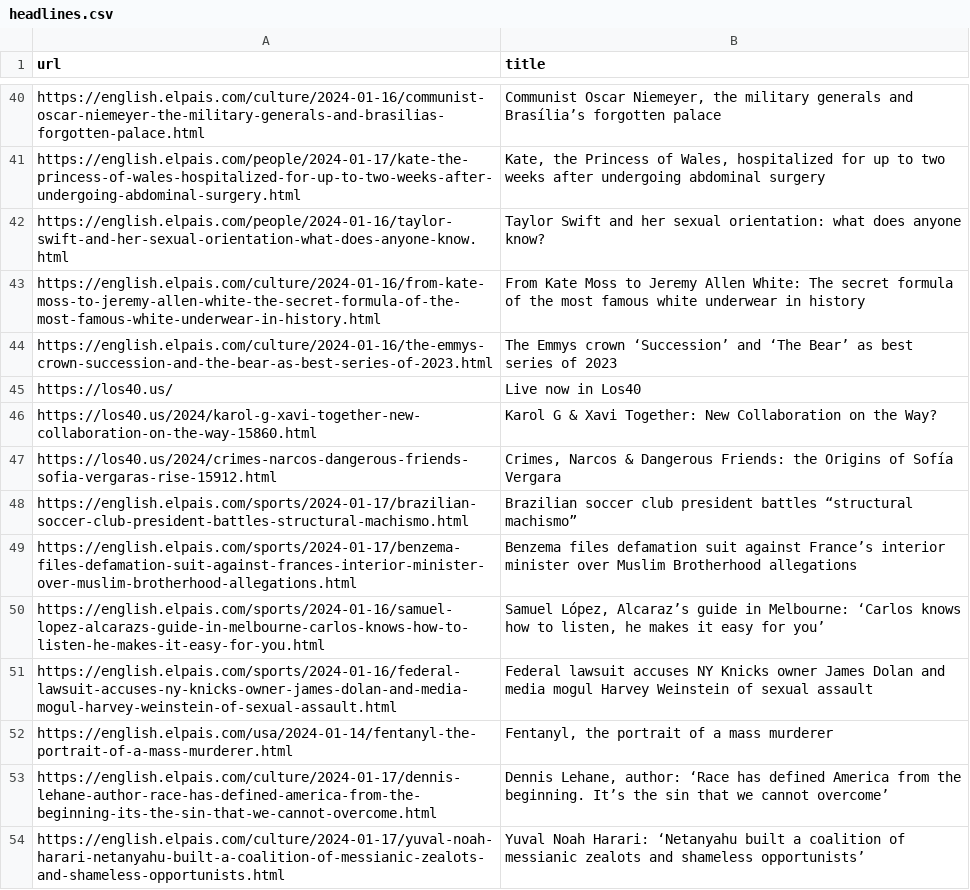
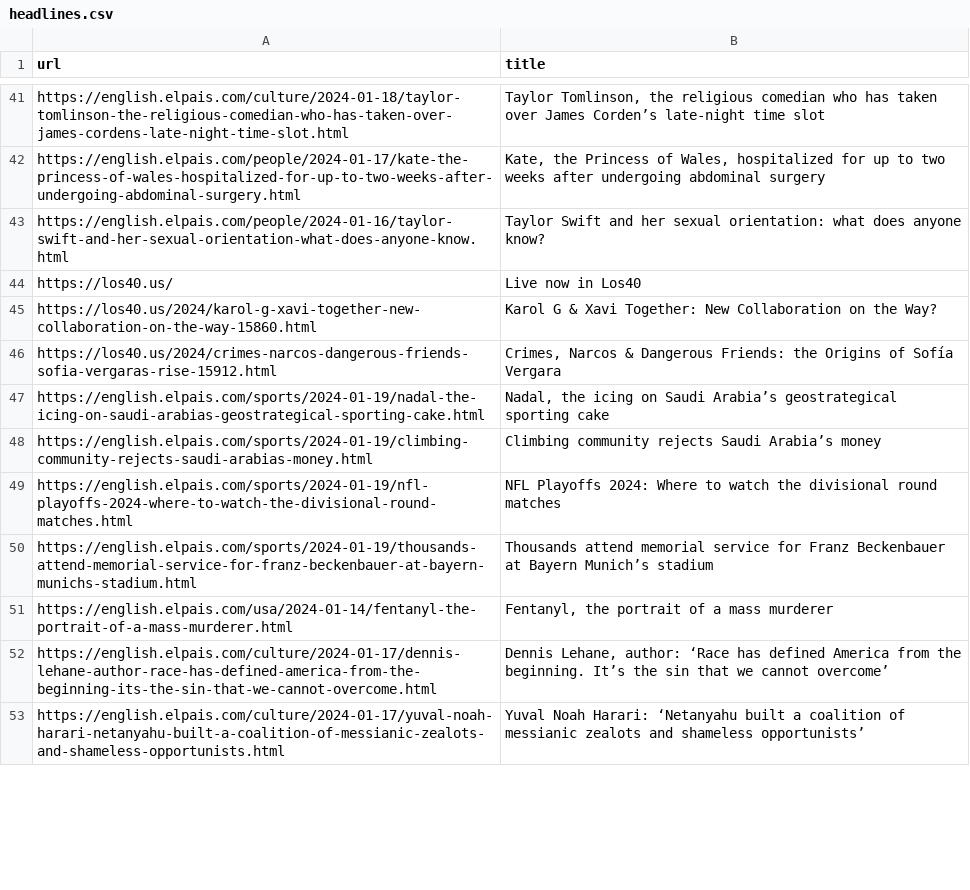
Before and after one commit to jsoma/scraper-sample, a CSV file: headlines.csv, drawn as a sheet; only a part is shown, gaps mark what is left out; removed rows and columns are numbered as before the commit, all else as after; the diff covers the shown part only; the diff names each change by its address in the sheet, - before the commit and + after, or states it on an @@ line.

```diff
--- a/headlines.csv
+++ b/headlines.csv
-A41 (url): https://english.elpais.com/culture/2024-01-16/communist-oscar-niemeyer-the-military-generals-and-brasilias-forgotten-palace.html
+A41 (url): https://english.elpais.com/culture/2024-01-18/taylor-tomlinson-the-religious-comedian-who-has-taken-over-james-cordens-late-night-time-slot.html
-B41 (title): Communist Oscar Niemeyer, the military generals and Brasília’s forgotten palace
+B41 (title): Taylor Tomlinson, the religious comedian who has taken over James Corden’s late-night time slot
-row 43: https://english.elpais.com/culture/2024-01-16/from-kate-moss-to-jeremy-allen-white-the-secret-formula-of-the-most-famous-white-underwear-in-history.html | From Kate Moss to Jeremy Allen White: The secret formula of the most famous white underwear in history
-row 44: https://english.elpais.com/culture/2024-01-16/the-emmys-crown-succession-and-the-bear-as-best-series-of-2023.html | The Emmys crown ‘Succession’ and ‘The Bear’ as best series of 2023
-row 48: https://english.elpais.com/sports/2024-01-17/brazilian-soccer-club-president-battles-structural-machismo.html | Brazilian soccer club president battles “structural machismo”
+row 47: https://english.elpais.com/sports/2024-01-19/nadal-the-icing-on-saudi-arabias-geostrategical-sporting-cake.html | Nadal, the icing on Saudi Arabia’s geostrategical sporting cake
+row 48: https://english.elpais.com/sports/2024-01-19/climbing-community-rejects-saudi-arabias-money.html | Climbing community rejects Saudi Arabia’s money
+row 49: https://english.elpais.com/sports/2024-01-19/nfl-playoffs-2024-where-to-watch-the-divisional-round-matches.html | NFL Playoffs 2024: Where to watch the divisional round matches
-A50 (url): https://english.elpais.com/sports/2024-01-17/benzema-files-defamation-suit-against-frances-interior-minister-over-muslim-brotherhood-allegations.html
+A50 (url): https://english.elpais.com/sports/2024-01-19/thousands-attend-memorial-service-for-franz-beckenbauer-at-bayern-munichs-stadium.html
-B50 (title): Benzema files defamation suit against France’s interior minister over Muslim Brotherhood allegations
+B50 (title): Thousands attend memorial service for Franz Beckenbauer at Bayern Munich’s stadium
@@ row 50 moved to row 71: https://english.elpais.com/sports/2024-0… @@
-row 51: https://english.elpais.com/sports/2024-01-16/federal-lawsuit-accuses-ny-knicks-owner-james-dolan-and-media-mogul-harvey-weinstein-of-sexual-assault.html | Federal lawsuit accuses NY Knicks owner James Dolan and media mogul Harvey Weinstein of sexual assault
```
Also changed, not shown: 32 added rows, 32 removed rows, 9 moved rows and 2 edited cells elsewhere in this file.
